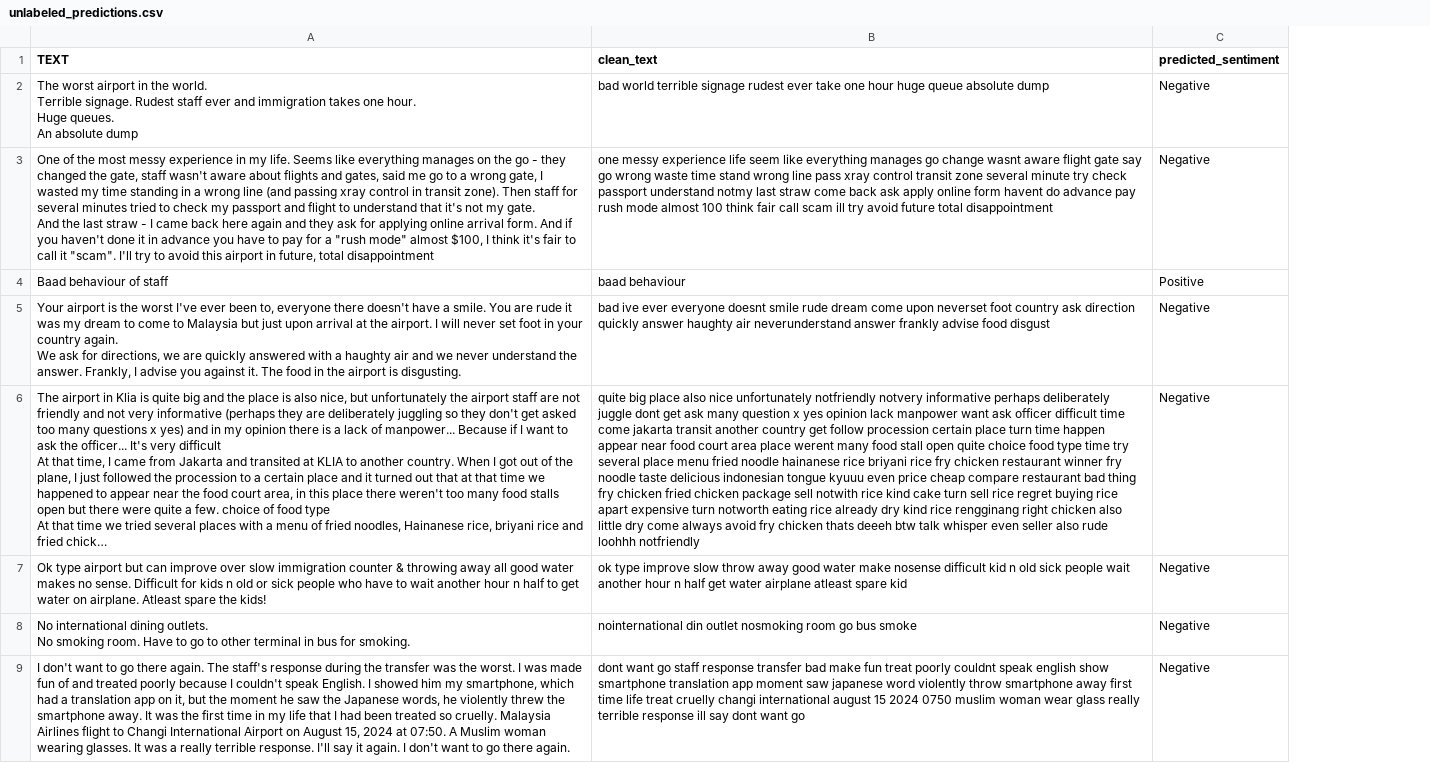
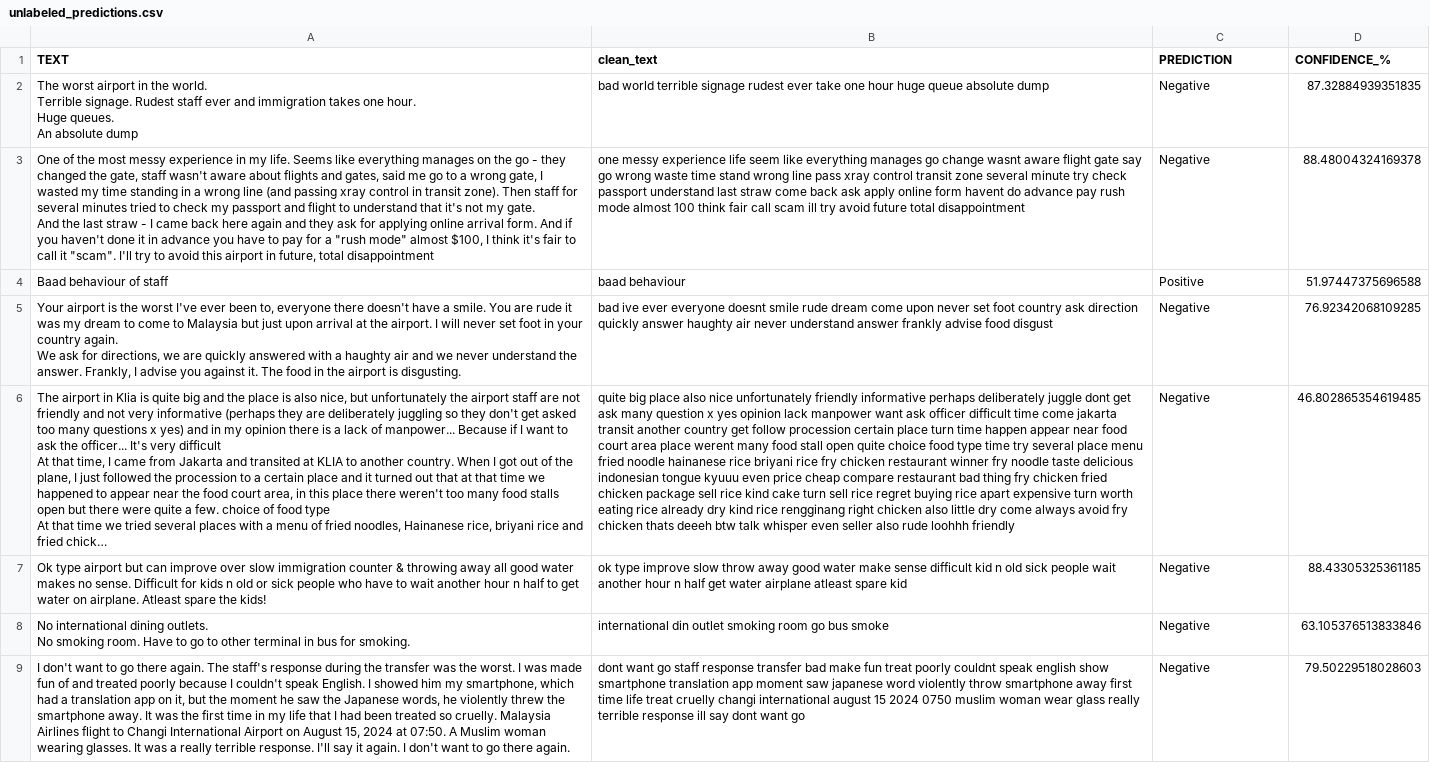
Before and after one commit to frhizzah/mahb-sentiment-analyzer, a CSV file: unlabeled_predictions.csv, drawn as a sheet; only a part is shown; long unchanged cells end in …; the diff covers the shown part only; the diff names each change by its address in the sheet, - before the commit and + after, or states it on an @@ line.

```diff
--- a/unlabeled_predictions.csv
+++ b/unlabeled_predictions.csv
+column D (CONFIDENCE_%), rows 2-9: 87.32884939351835 | 88.48004324169378 | 51.97447375696588 | 76.92342068109285 | 46.802865354619485 | 88.43305325361185 | 63.105376513833846 | 79.50229518028603
-C1: predicted_sentiment
+C1: PREDICTION
-B3 (clean_text): …passport understand notmy last straw…
+B3 (clean_text): …passport understand last straw…
-B5 (clean_text): …come upon neverset foot country ask direction quickly answer haughty air neverunderstand answer frankly…
+B5 (clean_text): …come upon never set foot country ask direction quickly answer haughty air never understand answer frankly…
-B6 (clean_text): …nice unfortunately notfriendly notvery informative perhaps deliberately juggle dont get ask many question x yes opinion lack manpower want ask officer difficult time come jakarta transit another country get follow procession certain place turn time happen appear near food court area place werent many food stall open quite choice food type time try several place menu fried noodle hainanese rice briyani rice fry chicken restaurant winner fry noodle taste delicious indonesian tongue kyuuu even price cheap compare restaurant bad thing fry chicken fried chicken package sell notwith rice kind cake turn sell rice regret buying rice apart expensive turn notworth eating rice already dry kind rice rengginang right chicken also little dry come always avoid fry chicken thats deeeh btw talk whisper even seller also rude loohhh notfriendly
+B6 (clean_text): …nice unfortunately friendly informative perhaps deliberately juggle dont get ask many question x yes opinion lack manpower want ask officer difficult time come jakarta transit another country get follow procession certain place turn time happen appear near food court area place werent many food stall open quite choice food type time try several place menu fried noodle hainanese rice briyani rice fry chicken restaurant winner fry noodle taste delicious indonesian tongue kyuuu even price cheap compare restaurant bad thing fry chicken fried chicken package sell rice kind cake turn sell rice regret buying rice apart expensive turn worth eating rice already dry kind rice rengginang right chicken also little dry come always avoid fry chicken thats deeeh btw talk whisper even seller also rude loohhh friendly
-B7 (clean_text): …water make nosense difficult kid…
+B7 (clean_text): …water make sense difficult kid…
-B8 (clean_text): nointernational din outlet nosmoking room go…
+B8 (clean_text): international din outlet smoking room go…
```
Also changed, not shown: 39 edited cells elsewhere in this file, 4 other files.
